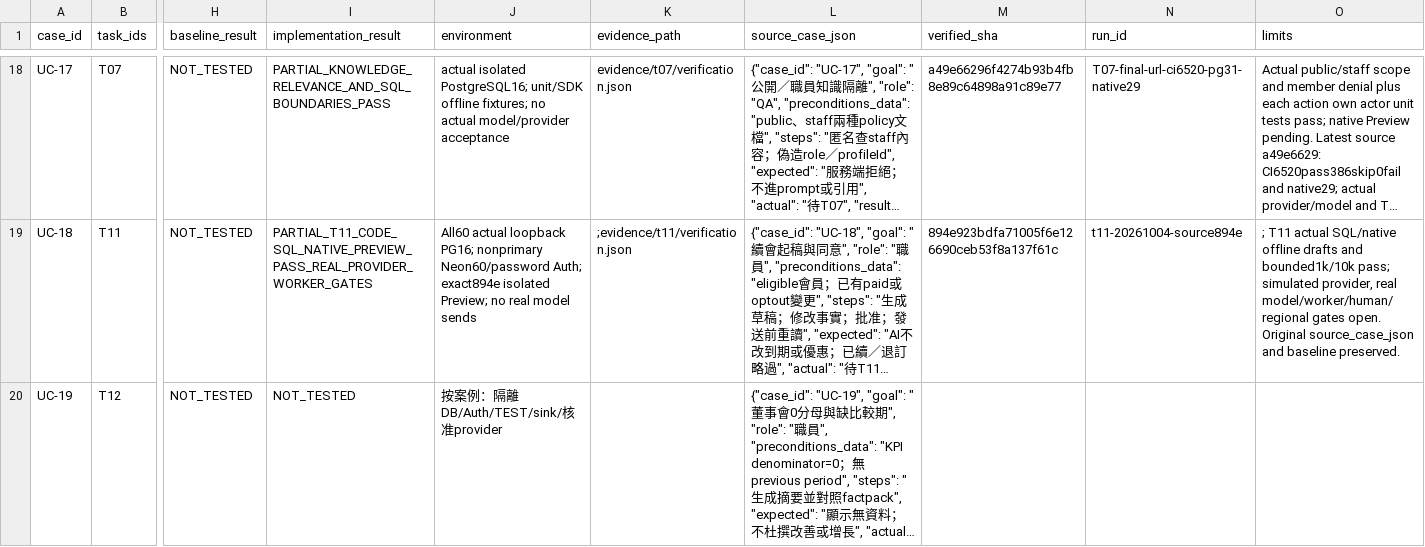
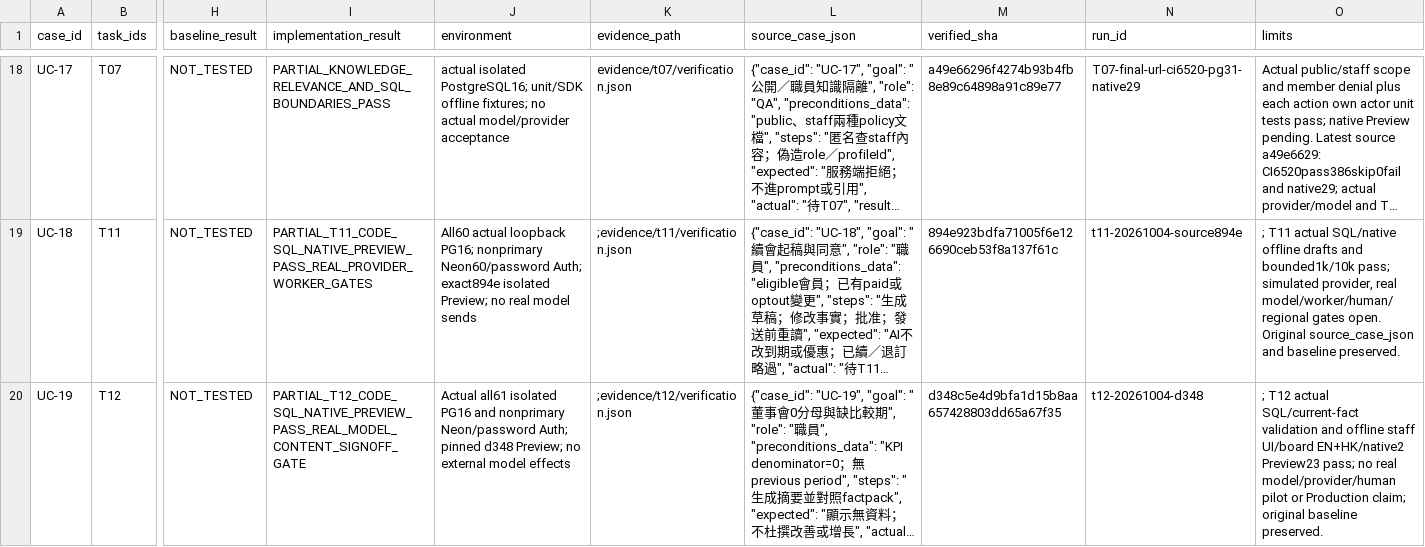
Before and after one commit to YNWAforever/hkwtia, a CSV file: docs/audits/hkwtia-2026-10-03-full-fix/acceptance.csv, drawn as a sheet; only a part is shown, gaps mark what is left out; long unchanged cells end in …; the diff covers the shown part only; the diff names each change by its address in the sheet, - before the commit and + after, or states it on an @@ line.

Commit message:
docs: record T12 bilingual draft and Preview acceptance

```diff
--- a/docs/audits/hkwtia-2026-10-03-full-fix/acceptance.csv
+++ b/docs/audits/hkwtia-2026-10-03-full-fix/acceptance.csv
-I20 (implementation_result): NOT_TESTED
+I20 (implementation_result): PARTIAL_T12_CODE_SQL_NATIVE_PREVIEW_PASS_REAL_MODEL_CONTENT_SIGNOFF_GATE
-J20 (environment): 按案例：隔離DB/Auth/TEST/sink/核准provider
+J20 (environment): Actual all61 isolated PG16 and nonprimary Neon/password Auth; pinned d348 Preview; no external model effects
-K20 (evidence_path): (empty)
+K20 (evidence_path): ;evidence/t12/verification.json
-M20 (verified_sha): (empty)
+M20 (verified_sha): d348c5e4d9bfa1d15b8aa657428803dd65a67f35
-N20 (run_id): (empty)
+N20 (run_id): t12-20261004-d348
-O20 (limits): (empty)
+O20 (limits): ; T12 actual SQL/current-fact validation and offline staff UI/board EN+HK/native2 Preview23 pass; no real model/provider/human pilot or Production claim; original baseline preserved.
```
Also changed, not shown: 24 edited cells elsewhere in this file, docs/audits/hkwtia-2026-10-03-full-fix/status.csv, docs/audits/hkwtia-2026-10-03-full-fix/tasks.csv, 43 other files.
